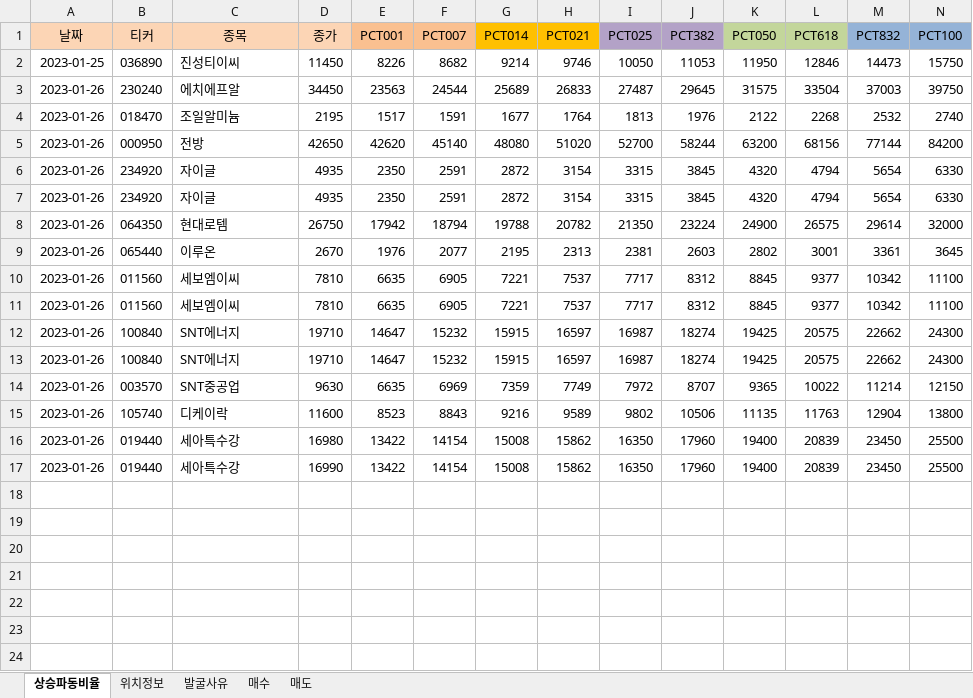
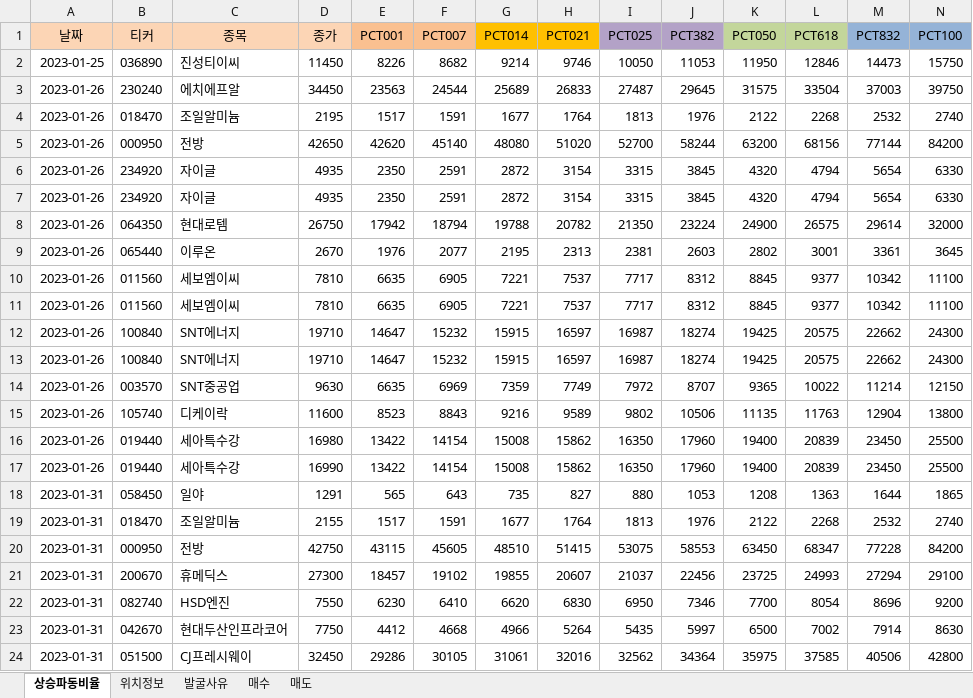
Before and after one commit to wndskim/stock, an Excel workbook: Data/관심주_년도별.xlsx, sheet 상승파동비율, drawn as a sheet; only a part is shown; values as stored, in another font and other column widths than the file's, no borders; rows hold the shown columns only; the diff names each change by its address in the sheet, - before the commit and + after, or states it on an @@ line.

```diff
--- a/Data/관심주_년도별.xlsx (sheet 상승파동비율)
+++ b/Data/관심주_년도별.xlsx (sheet 상승파동비율)
+row 18: 2023-01-31 | 058450 | 일야 | 1291 | 565 | 643 | 735 | 827 | 880 | 1053 | 1208 | 1363 | 1644 | 1865
+row 19: 2023-01-31 | 018470 | 조일알미늄 | 2155 | 1517 | 1591 | 1677 | 1764 | 1813 | 1976 | 2122 | 2268 | 2532 | 2740
+row 20: 2023-01-31 | 000950 | 전방 | 42750 | 43115 | 45605 | 48510 | 51415 | 53075 | 58553 | 63450 | 68347 | 77228 | 84200
+row 21: 2023-01-31 | 200670 | 휴메딕스 | 27300 | 18457 | 19102 | 19855 | 20607 | 21037 | 22456 | 23725 | 24993 | 27294 | 29100
+row 22: 2023-01-31 | 082740 | HSD엔진 | 7550 | 6230 | 6410 | 6620 | 6830 | 6950 | 7346 | 7700 | 8054 | 8696 | 9200
+row 23: 2023-01-31 | 042670 | 현대두산인프라코어 | 7750 | 4412 | 4668 | 4966 | 5264 | 5435 | 5997 | 6500 | 7002 | 7914 | 8630
+row 24: 2023-01-31 | 051500 | CJ프레시웨이 | 32450 | 29286 | 30105 | 31061 | 32016 | 32562 | 34364 | 35975 | 37585 | 40506 | 42800
```
Also changed, not shown: sheet 위치정보, sheet 발굴사유.
